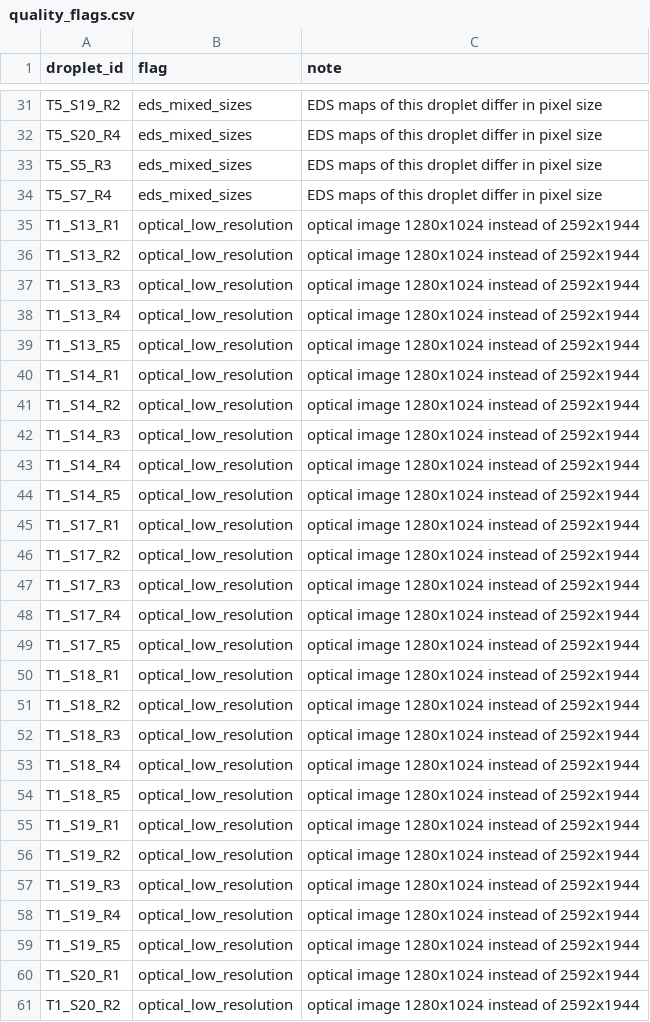
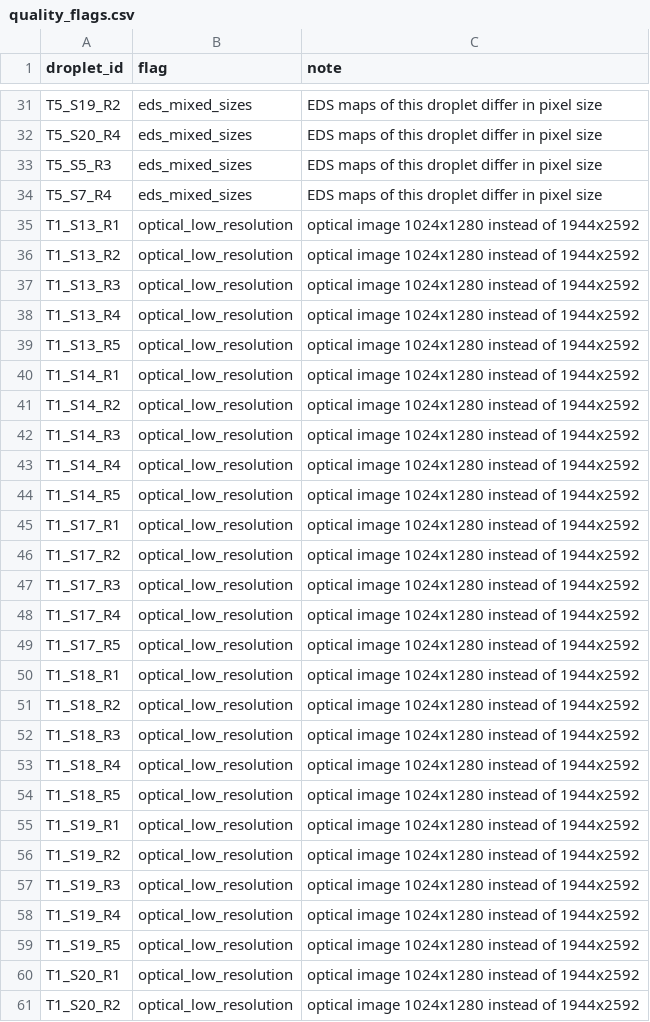
Before and after one commit to xiaoyanLi629/coffee-ring-crystallization-dataset, a CSV file: metadata/quality_flags.csv, drawn as a sheet; only a part is shown, gaps mark what is left out; the diff covers the shown part only.

Commit message:
Distribute optical photographs in the SEM/EDS orientation (lossless jpegtran rotation); analyses turn them back so published results reproduce; release tables describe the distributed files; upload script replaces changed files for a new figshare version

```diff
--- a/metadata/quality_flags.csv
+++ b/metadata/quality_flags.csv
@@ -34,28 +34,28 @@ T5_S5_R3,eds_mixed_sizes,EDS maps of this droplet differ in pixel size
 T5_S7_R4,eds_mixed_sizes,EDS maps of this droplet differ in pixel size
-T1_S13_R1,optical_low_resolution,optical image 1280x1024 instead of 2592x1944
-T1_S13_R2,optical_low_resolution,optical image 1280x1024 instead of 2592x1944
-T1_S13_R3,optical_low_resolution,optical image 1280x1024 instead of 2592x1944
-T1_S13_R4,optical_low_resolution,optical image 1280x1024 instead of 2592x1944
-T1_S13_R5,optical_low_resolution,optical image 1280x1024 instead of 2592x1944
-T1_S14_R1,optical_low_resolution,optical image 1280x1024 instead of 2592x1944
-T1_S14_R2,optical_low_resolution,optical image 1280x1024 instead of 2592x1944
-T1_S14_R3,optical_low_resolution,optical image 1280x1024 instead of 2592x1944
-T1_S14_R4,optical_low_resolution,optical image 1280x1024 instead of 2592x1944
-T1_S14_R5,optical_low_resolution,optical image 1280x1024 instead of 2592x1944
-T1_S17_R1,optical_low_resolution,optical image 1280x1024 instead of 2592x1944
-T1_S17_R2,optical_low_resolution,optical image 1280x1024 instead of 2592x1944
-T1_S17_R3,optical_low_resolution,optical image 1280x1024 instead of 2592x1944
-T1_S17_R4,optical_low_resolution,optical image 1280x1024 instead of 2592x1944
-T1_S17_R5,optical_low_resolution,optical image 1280x1024 instead of 2592x1944
-T1_S18_R1,optical_low_resolution,optical image 1280x1024 instead of 2592x1944
-T1_S18_R2,optical_low_resolution,optical image 1280x1024 instead of 2592x1944
-T1_S18_R3,optical_low_resolution,optical image 1280x1024 instead of 2592x1944
-T1_S18_R4,optical_low_resolution,optical image 1280x1024 instead of 2592x1944
-T1_S18_R5,optical_low_resolution,optical image 1280x1024 instead of 2592x1944
-T1_S19_R1,optical_low_resolution,optical image 1280x1024 instead of 2592x1944
-T1_S19_R2,optical_low_resolution,optical image 1280x1024 instead of 2592x1944
-T1_S19_R3,optical_low_resolution,optical image 1280x1024 instead of 2592x1944
-T1_S19_R4,optical_low_resolution,optical image 1280x1024 instead of 2592x1944
-T1_S19_R5,optical_low_resolution,optical image 1280x1024 instead of 2592x1944
-T1_S20_R1,optical_low_resolution,optical image 1280x1024 instead of 2592x1944
-T1_S20_R2,optical_low_resolution,optical image 1280x1024 instead of 2592x1944
+T1_S13_R1,optical_low_resolution,optical image 1024x1280 instead of 1944x2592
+T1_S13_R2,optical_low_resolution,optical image 1024x1280 instead of 1944x2592
+T1_S13_R3,optical_low_resolution,optical image 1024x1280 instead of 1944x2592
+T1_S13_R4,optical_low_resolution,optical image 1024x1280 instead of 1944x2592
+T1_S13_R5,optical_low_resolution,optical image 1024x1280 instead of 1944x2592
+T1_S14_R1,optical_low_resolution,optical image 1024x1280 instead of 1944x2592
+T1_S14_R2,optical_low_resolution,optical image 1024x1280 instead of 1944x2592
+T1_S14_R3,optical_low_resolution,optical image 1024x1280 instead of 1944x2592
+T1_S14_R4,optical_low_resolution,optical image 1024x1280 instead of 1944x2592
+T1_S14_R5,optical_low_resolution,optical image 1024x1280 instead of 1944x2592
+T1_S17_R1,optical_low_resolution,optical image 1024x1280 instead of 1944x2592
+T1_S17_R2,optical_low_resolution,optical image 1024x1280 instead of 1944x2592
+T1_S17_R3,optical_low_resolution,optical image 1024x1280 instead of 1944x2592
+T1_S17_R4,optical_low_resolution,optical image 1024x1280 instead of 1944x2592
+T1_S17_R5,optical_low_resolution,optical image 1024x1280 instead of 1944x2592
+T1_S18_R1,optical_low_resolution,optical image 1024x1280 instead of 1944x2592
+T1_S18_R2,optical_low_resolution,optical image 1024x1280 instead of 1944x2592
+T1_S18_R3,optical_low_resolution,optical image 1024x1280 instead of 1944x2592
+T1_S18_R4,optical_low_resolution,optical image 1024x1280 instead of 1944x2592
+T1_S18_R5,optical_low_resolution,optical image 1024x1280 instead of 1944x2592
+T1_S19_R1,optical_low_resolution,optical image 1024x1280 instead of 1944x2592
+T1_S19_R2,optical_low_resolution,optical image 1024x1280 instead of 1944x2592
+T1_S19_R3,optical_low_resolution,optical image 1024x1280 instead of 1944x2592
+T1_S19_R4,optical_low_resolution,optical image 1024x1280 instead of 1944x2592
+T1_S19_R5,optical_low_resolution,optical image 1024x1280 instead of 1944x2592
+T1_S20_R1,optical_low_resolution,optical image 1024x1280 instead of 1944x2592
+T1_S20_R2,optical_low_resolution,optical image 1024x1280 instead of 1944x2592
```
Also changed, not shown: 12 edited cells elsewhere in this file, metadata/samples.csv, 9 other files.
